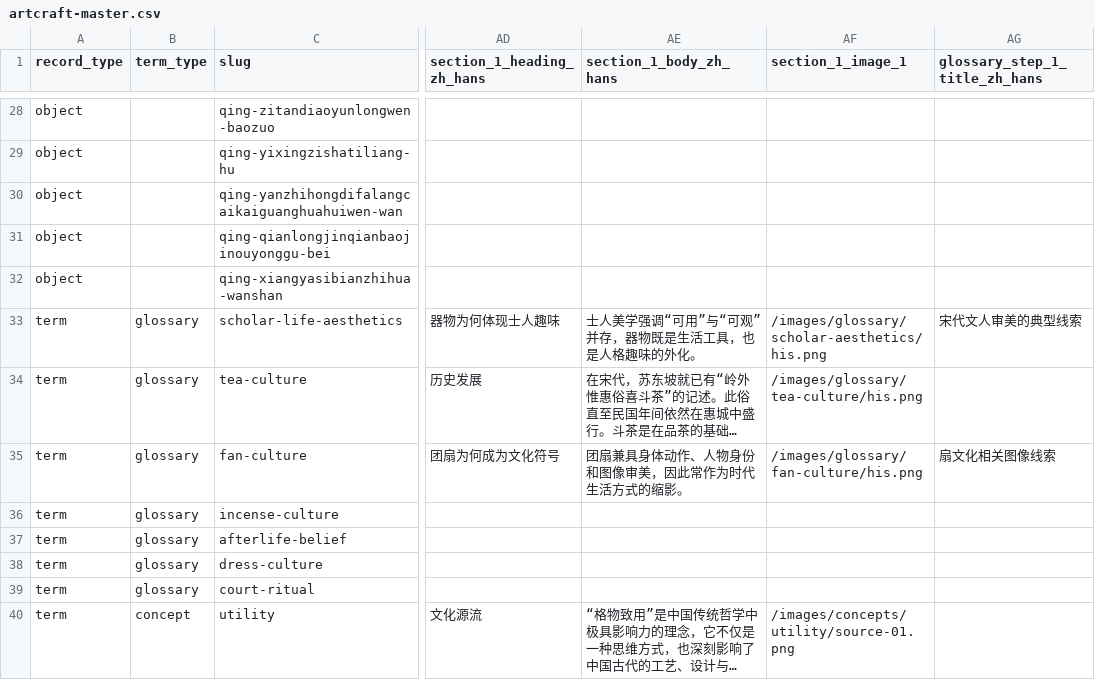
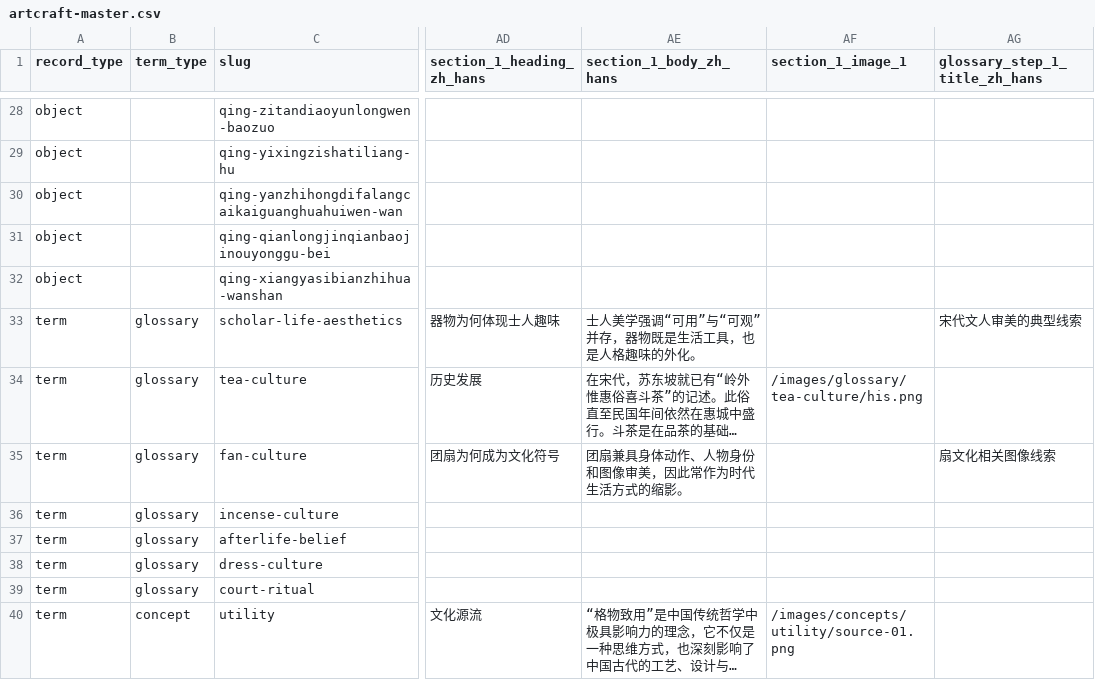
Before and after one commit to huangjinmei91-design/art-craft-site, a CSV file: data/demo/artcraft-master.csv, drawn as a sheet; only a part is shown, gaps mark what is left out; long unchanged cells end in …; the diff names each change by its address in the sheet, - before the commit and + after, or states it on an @@ line.

```diff
--- a/data/demo/artcraft-master.csv
+++ b/data/demo/artcraft-master.csv
-AF33 (section_1_image_1): /images/glossary/scholar-aesthetics/his.png
+AF33 (section_1_image_1): (empty)
-AF35 (section_1_image_1): /images/glossary/fan-culture/his.png
+AF35 (section_1_image_1): (empty)
```
Also changed, not shown: 14 other files.
